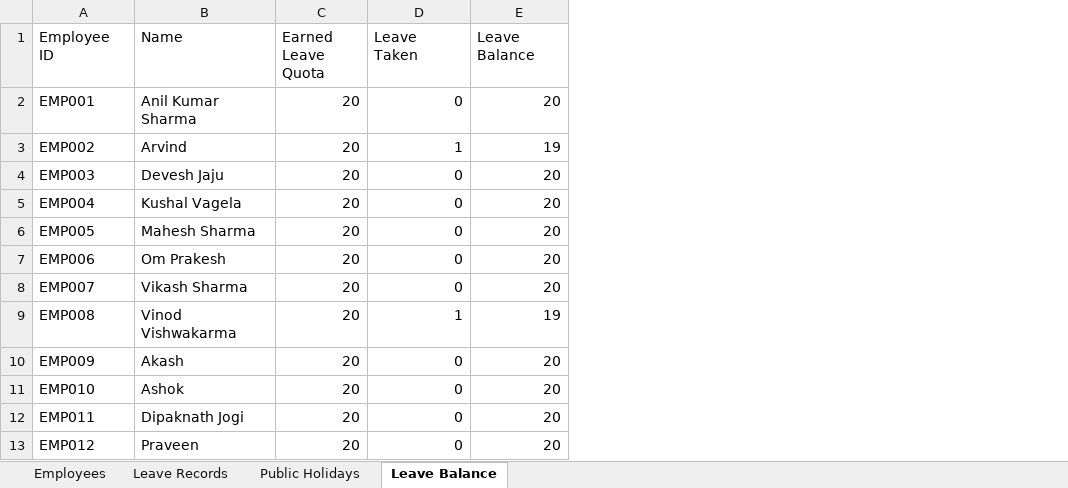
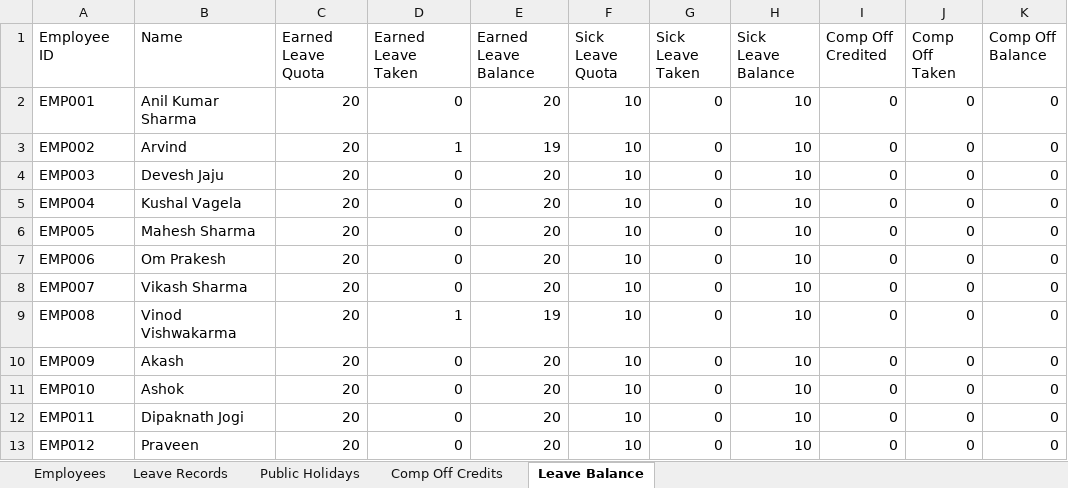
Before and after one commit to jecrcumesh/employee-leave-app, an Excel workbook: data/leave-data.xlsx, sheet Leave Balance, drawn as a sheet; values as stored, in another font and other column widths than the file's, no borders; the diff names each change by its address in the sheet, - before the commit and + after, or states it on an @@ line.

Commit message:
Update leave data - 2026-08-01T13:30:37.435Z

```diff
--- a/data/leave-data.xlsx (sheet Leave Balance)
+++ b/data/leave-data.xlsx (sheet Leave Balance)
+sheet tab: Comp Off Credits
+column F (Sick Leave Quota), rows 2-13: all 10
+column G (Sick Leave Taken), rows 2-13: all 0
+column H (Sick Leave Balance), rows 2-13: all 10
+column I (Comp Off Credited), rows 2-13: all 0
+column J (Comp Off Taken), rows 2-13: all 0
+column K (Comp Off Balance), rows 2-13: all 0
-D1: Leave Taken
+D1: Earned Leave Taken
-E1: Leave Balance
+E1: Earned Leave Balance
```
